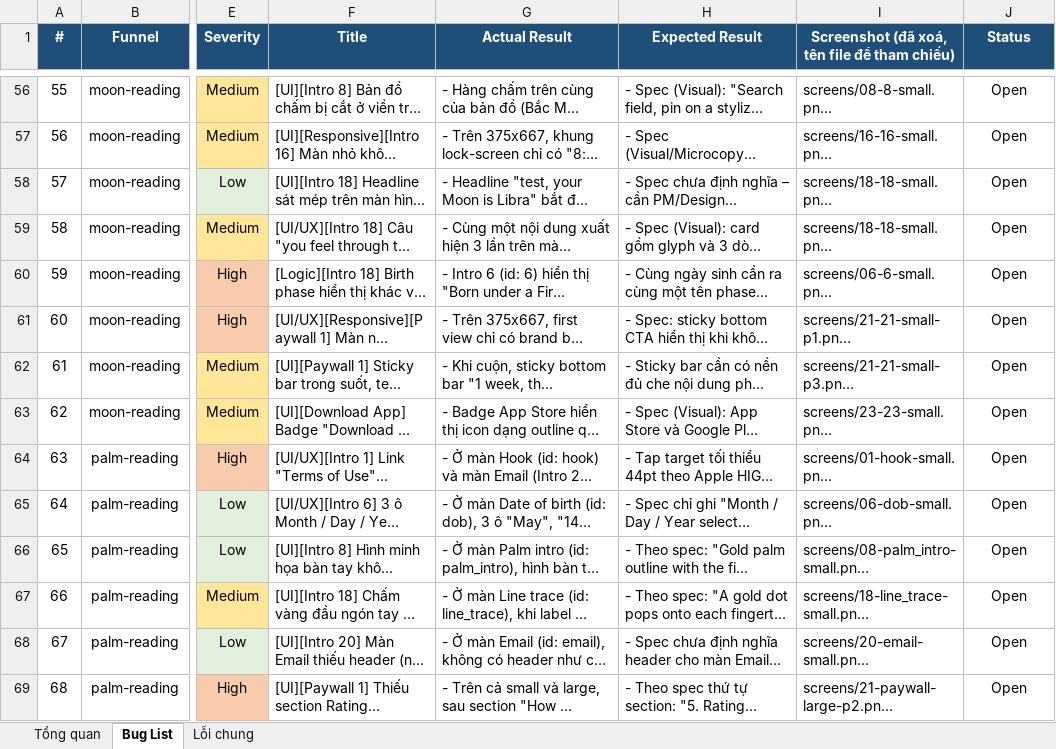
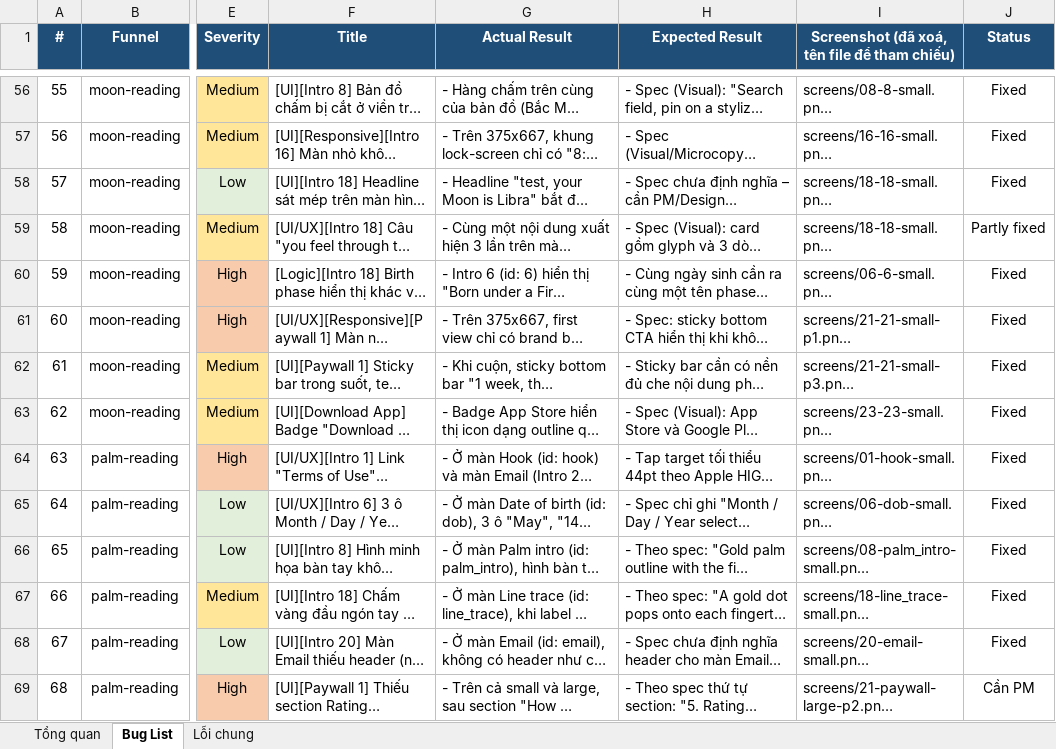
Before and after one commit to thinhdd-ikame/ikame, an Excel workbook: funnel/funnel-testing/nebula/Starlyn-ALL_UI_Bug_Report_06102026.xlsx, sheet Bug List, drawn as a sheet; only a part is shown, gaps mark what is left out; long unchanged cells end in …; values as stored, in another font and other column widths than the file's, no borders; the diff covers the shown part only; the diff names each change by its address in the sheet, - before the commit and + after, or states it on an @@ line.

```diff
--- a/funnel/funnel-testing/nebula/Starlyn-ALL_UI_Bug_Report_06102026.xlsx (sheet Bug List)
+++ b/funnel/funnel-testing/nebula/Starlyn-ALL_UI_Bug_Report_06102026.xlsx (sheet Bug List)
-J56:J58 (Status): Open
+J56:J58 (Status): Fixed
-J59 (Status): Open
+J59 (Status): Partly fixed
-J60:J68 (Status): Open
+J60:J68 (Status): Fixed
-J69 (Status): Open
+J69 (Status): Cần PM
```
Also changed, not shown: 103 edited cells elsewhere in this sheet, 32 other files.
